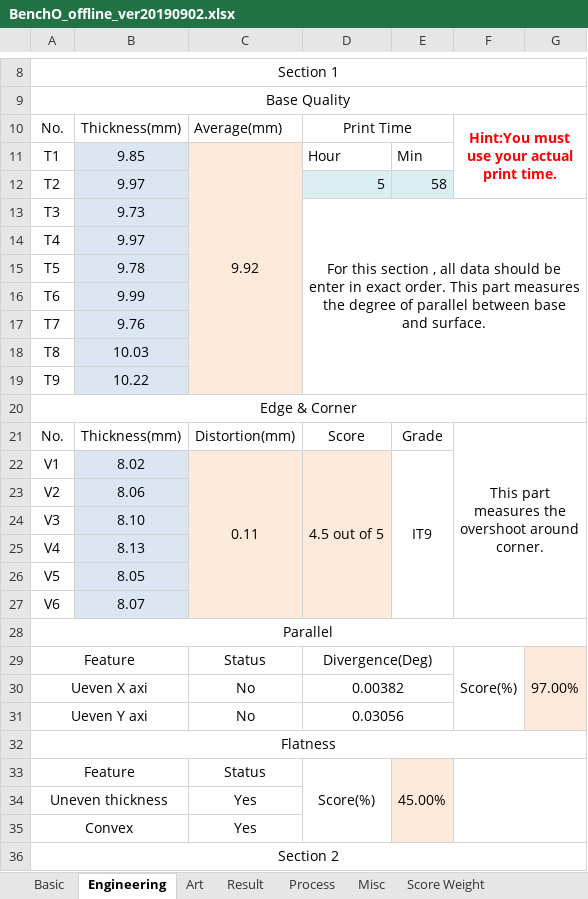
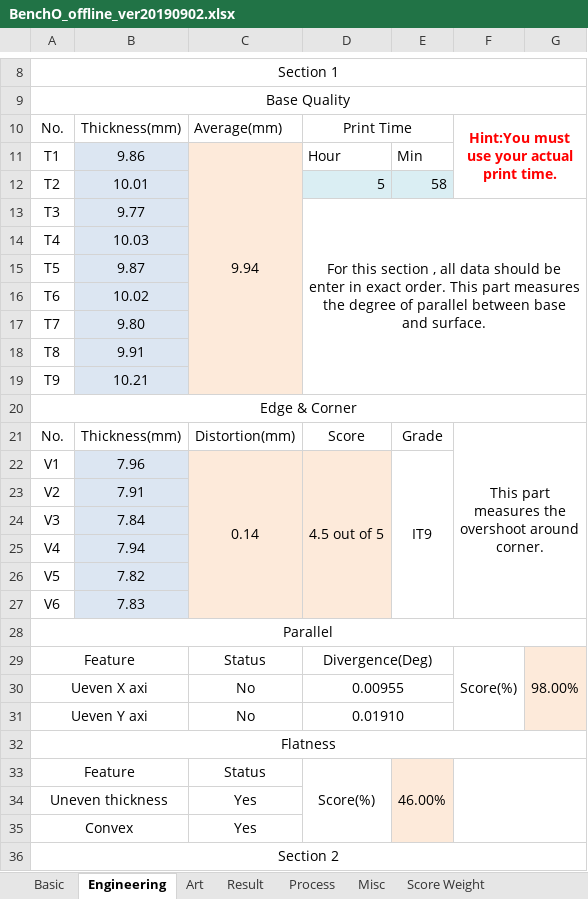
Before and after one commit to better-print3r/BenchO, an Excel workbook: Standard FDM test/BenchO_offline_ver20190902.xlsx, sheet Engineering, drawn as a sheet; only a part is shown, gaps mark what is left out; values as stored, in another font and other column widths than the file's, no borders; charts and pictures and conditional formats not drawn; the diff covers the shown part only; the diff names each change by its address in the sheet, - before the commit and + after, or states it on an @@ line.

```diff
--- a/Standard FDM test/BenchO_offline_ver20190902.xlsx (sheet Engineering)
+++ b/Standard FDM test/BenchO_offline_ver20190902.xlsx (sheet Engineering)
-B11: 9.85
+B11: 9.86
-C11: 9.92
+C11: 9.94
-B12: 9.97
+B12: 10.01
-B13: 9.73
+B13: 9.77
-B14: 9.97
+B14: 10.03
-B15: 9.78
+B15: 9.87
-B16: 9.99
+B16: 10.02
-B17: 9.76
+B17: 9.80
-B18: 10.03
+B18: 9.91
-B19: 10.22
+B19: 10.21
-B22: 8.02
+B22: 7.96
-C22: 0.11
+C22: 0.14
-B23: 8.06
+B23: 7.91
-B24: 8.10
+B24: 7.84
-B25: 8.13
+B25: 7.94
-B26: 8.05
+B26: 7.82
-B27: 8.07
+B27: 7.83
-G29: 97.00%
+G29: 98.00%
-D30: 0.00382
+D30: 0.00955
-D31: 0.03056
+D31: 0.01910
-E33: 45.00%
+E33: 46.00%
```
Also changed, not shown: 13 edited cells elsewhere in this sheet, sheet Process, sheet Basic, sheet Art, sheet Result, charts or pictures.
